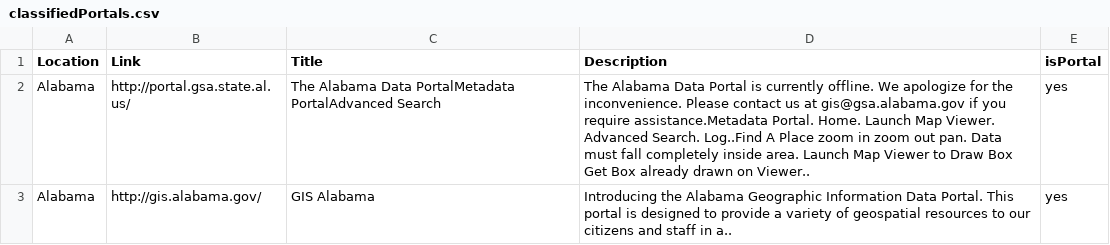
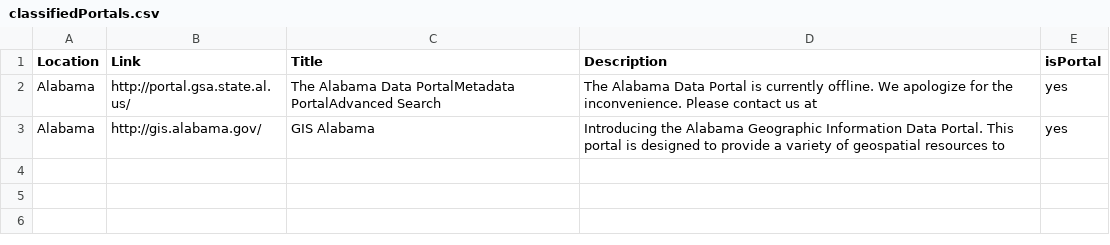
Before and after one commit to morganherlocker/portalizer, a CSV file: classifiedPortals.csv, drawn as a sheet.

Commit message:
Update classifiedPortals.csv

```diff
--- a/classifiedPortals.csv
+++ b/classifiedPortals.csv
@@ -1,3 +1,3 @@
 "Location", "Link", "Title", "Description", "isPortal"
-"Alabama", "http://portal.gsa.state.al.us/", "The Alabama Data PortalMetadata PortalAdvanced Search", "The Alabama Data Portal is currently offline. We apologize for the inconvenience. Please contact us at gis@gsa.alabama.gov if you require assistance.Metadata Portal. Home. Launch Map Viewer. Advanced Search. Log..Find A Place zoom in zoom out pan. Data must fall completely inside area. Launch Map Viewer to Draw Box Get Box already drawn on Viewer..", "yes"
-"Alabama", "http://gis.alabama.gov/", "GIS Alabama", "Introducing the Alabama Geographic Information Data Portal. This portal is designed to provide a variety of geospatial resources to our citizens and staff in a..", "yes"
+"Alabama", "http://portal.gsa.state.al.us/", "The Alabama Data PortalMetadata PortalAdvanced Search", "The Alabama Data Portal is currently offline. We apologize for the inconvenience. Please contact us at", "yes"
+"Alabama", "http://gis.alabama.gov/", "GIS Alabama", "Introducing the Alabama Geographic Information Data Portal. This portal is designed to provide a variety of geospatial resources to", "yes"
```
